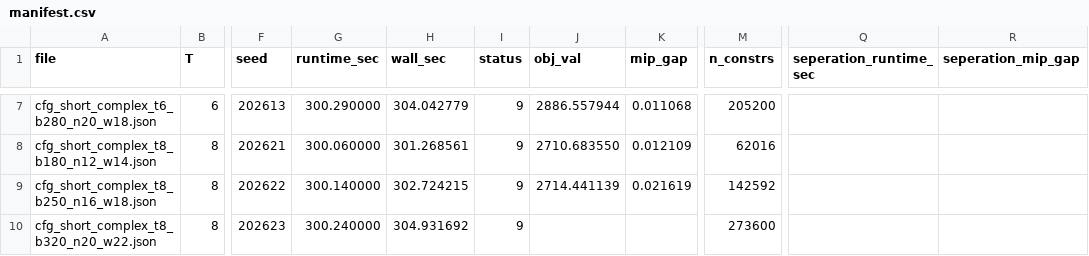
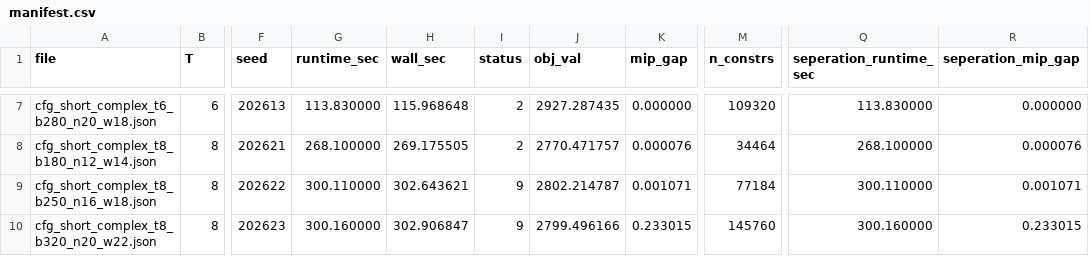
Before and after one commit to leyz03/lime-opr, a CSV file: configs/grid_from_test/manifest.csv, drawn as a sheet; only a part is shown, gaps mark what is left out; the diff covers the shown part only; the diff names each change by its address in the sheet, - before the commit and + after, or states it on an @@ line.

Commit message:
modify bilinear terms in constraints, and add tighten Q in base solver

```diff
--- a/configs/grid_from_test/manifest.csv
+++ b/configs/grid_from_test/manifest.csv
-G7 (runtime_sec): 300.290000
+G7 (runtime_sec): 113.830000
-H7 (wall_sec): 304.042779
+H7 (wall_sec): 115.968648
-I7:I8 (status): 9
+I7:I8 (status): 2
-J7 (obj_val): 2886.557944
+J7 (obj_val): 2927.287435
-K7 (mip_gap): 0.011068
+K7 (mip_gap): 0.000000
-M7 (n_constrs): 205200
+M7 (n_constrs): 109320
-Q7 (seperation_runtime_sec): (empty)
+Q7 (seperation_runtime_sec): 113.830000
-R7 (seperation_mip_gap): (empty)
+R7 (seperation_mip_gap): 0.000000
-G8 (runtime_sec): 300.060000
+G8 (runtime_sec): 268.100000
-H8 (wall_sec): 301.268561
+H8 (wall_sec): 269.175505
-J8 (obj_val): 2710.683550
+J8 (obj_val): 2770.471757
-K8 (mip_gap): 0.012109
+K8 (mip_gap): 0.000076
-M8 (n_constrs): 62016
+M8 (n_constrs): 34464
-Q8 (seperation_runtime_sec): (empty)
+Q8 (seperation_runtime_sec): 268.100000
-R8 (seperation_mip_gap): (empty)
+R8 (seperation_mip_gap): 0.000076
-G9 (runtime_sec): 300.140000
+G9 (runtime_sec): 300.110000
-H9 (wall_sec): 302.724215
+H9 (wall_sec): 302.643621
-J9 (obj_val): 2714.441139
+J9 (obj_val): 2802.214787
-K9 (mip_gap): 0.021619
+K9 (mip_gap): 0.001071
-M9 (n_constrs): 142592
+M9 (n_constrs): 77184
-Q9 (seperation_runtime_sec): (empty)
+Q9 (seperation_runtime_sec): 300.110000
-R9 (seperation_mip_gap): (empty)
+R9 (seperation_mip_gap): 0.001071
-G10 (runtime_sec): 300.240000
+G10 (runtime_sec): 300.160000
-H10 (wall_sec): 304.931692
+H10 (wall_sec): 302.906847
-J10 (obj_val): (empty)
+J10 (obj_val): 2799.496166
-K10 (mip_gap): (empty)
+K10 (mip_gap): 0.233015
-M10 (n_constrs): 273600
+M10 (n_constrs): 145760
-Q10 (seperation_runtime_sec): (empty)
+Q10 (seperation_runtime_sec): 300.160000
-R10 (seperation_mip_gap): (empty)
+R10 (seperation_mip_gap): 0.233015
```
Also changed, not shown: 33 edited cells elsewhere in this file, 1 other file.
